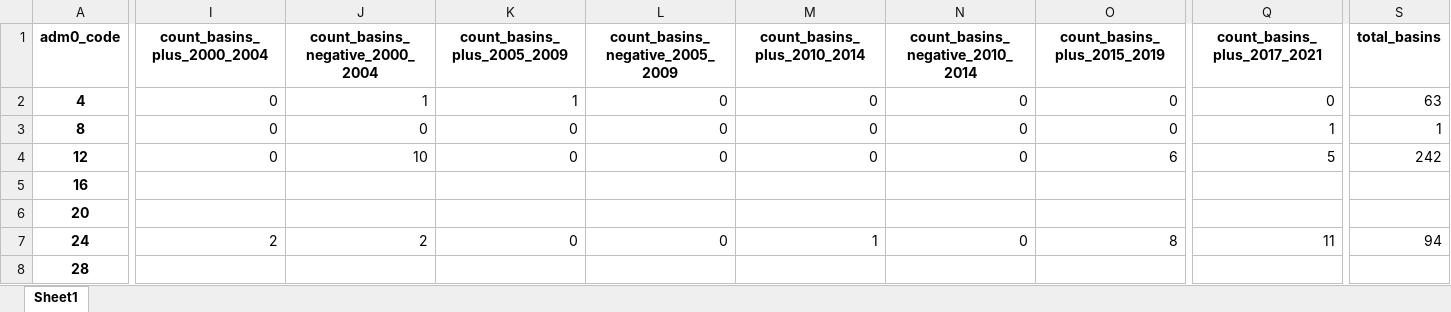
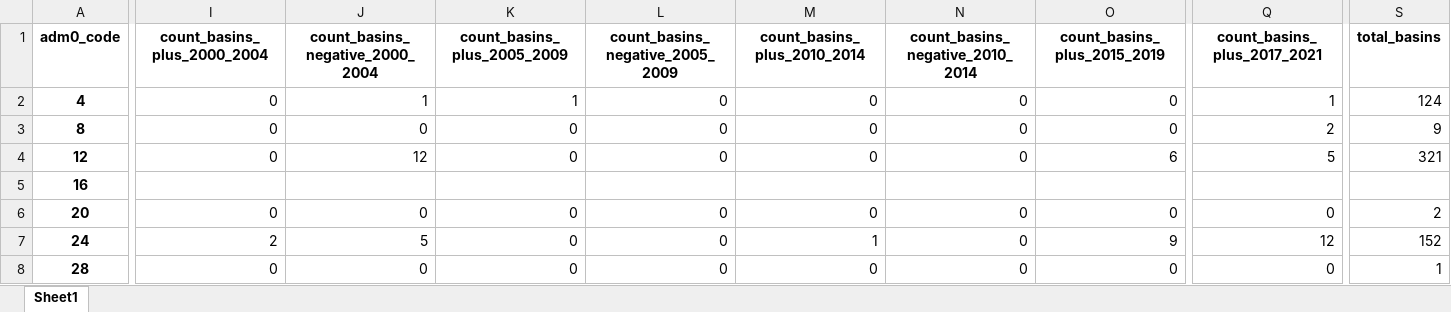
Before and after one commit to puzhao8/SDG661-Fresh-Water, an Excel workbook: outputs_decision/outputs/tables_by_country/Permanent_water_permanent_area.xlsx, sheet Sheet1, drawn as a sheet; only a part is shown, gaps mark what is left out; values as stored, in another font and other column widths than the file's, no borders; the diff covers the shown part only; the diff names each change by its address in the sheet, - before the commit and + after, or states it on an @@ line.

```diff
--- a/outputs_decision/outputs/tables_by_country/Permanent_water_permanent_area.xlsx (sheet Sheet1)
+++ b/outputs_decision/outputs/tables_by_country/Permanent_water_permanent_area.xlsx (sheet Sheet1)
-Q2 (count_basins_plus_2017_2021): 0
+Q2 (count_basins_plus_2017_2021): 1
-S2 (total_basins): 63
+S2 (total_basins): 124
-Q3 (count_basins_plus_2017_2021): 1
+Q3 (count_basins_plus_2017_2021): 2
-S3 (total_basins): 1
+S3 (total_basins): 9
-J4 (count_basins_negative_2000_2004): 10
+J4 (count_basins_negative_2000_2004): 12
-S4 (total_basins): 242
+S4 (total_basins): 321
-I6 (count_basins_plus_2000_2004): (empty)
+I6 (count_basins_plus_2000_2004): 0
-J6 (count_basins_negative_2000_2004): (empty)
+J6 (count_basins_negative_2000_2004): 0
-K6 (count_basins_plus_2005_2009): (empty)
+K6 (count_basins_plus_2005_2009): 0
-L6 (count_basins_negative_2005_2009): (empty)
+L6 (count_basins_negative_2005_2009): 0
-M6 (count_basins_plus_2010_2014): (empty)
+M6 (count_basins_plus_2010_2014): 0
-N6 (count_basins_negative_2010_2014): (empty)
+N6 (count_basins_negative_2010_2014): 0
-O6 (count_basins_plus_2015_2019): (empty)
+O6 (count_basins_plus_2015_2019): 0
-Q6 (count_basins_plus_2017_2021): (empty)
+Q6 (count_basins_plus_2017_2021): 0
-S6 (total_basins): (empty)
+S6 (total_basins): 2
-J7 (count_basins_negative_2000_2004): 2
+J7 (count_basins_negative_2000_2004): 5
-O7 (count_basins_plus_2015_2019): 8
+O7 (count_basins_plus_2015_2019): 9
-Q7 (count_basins_plus_2017_2021): 11
+Q7 (count_basins_plus_2017_2021): 12
-S7 (total_basins): 94
+S7 (total_basins): 152
-I8 (count_basins_plus_2000_2004): (empty)
+I8 (count_basins_plus_2000_2004): 0
-J8 (count_basins_negative_2000_2004): (empty)
+J8 (count_basins_negative_2000_2004): 0
-K8 (count_basins_plus_2005_2009): (empty)
+K8 (count_basins_plus_2005_2009): 0
-L8 (count_basins_negative_2005_2009): (empty)
+L8 (count_basins_negative_2005_2009): 0
-M8 (count_basins_plus_2010_2014): (empty)
+M8 (count_basins_plus_2010_2014): 0
-N8 (count_basins_negative_2010_2014): (empty)
+N8 (count_basins_negative_2010_2014): 0
-O8 (count_basins_plus_2015_2019): (empty)
+O8 (count_basins_plus_2015_2019): 0
-Q8 (count_basins_plus_2017_2021): (empty)
+Q8 (count_basins_plus_2017_2021): 0
-S8 (total_basins): (empty)
+S8 (total_basins): 1
```
Also changed, not shown: 13 added rows and 1398 edited cells elsewhere in this sheet, outputs_decision/outputs/tables_by_SDG_region/Permanent_water_permanent_area.xlsx, outputs_decision/outputs/tables_by_SDG_region/Permanent_water_seasonal_area.xlsx, 21 other files.
